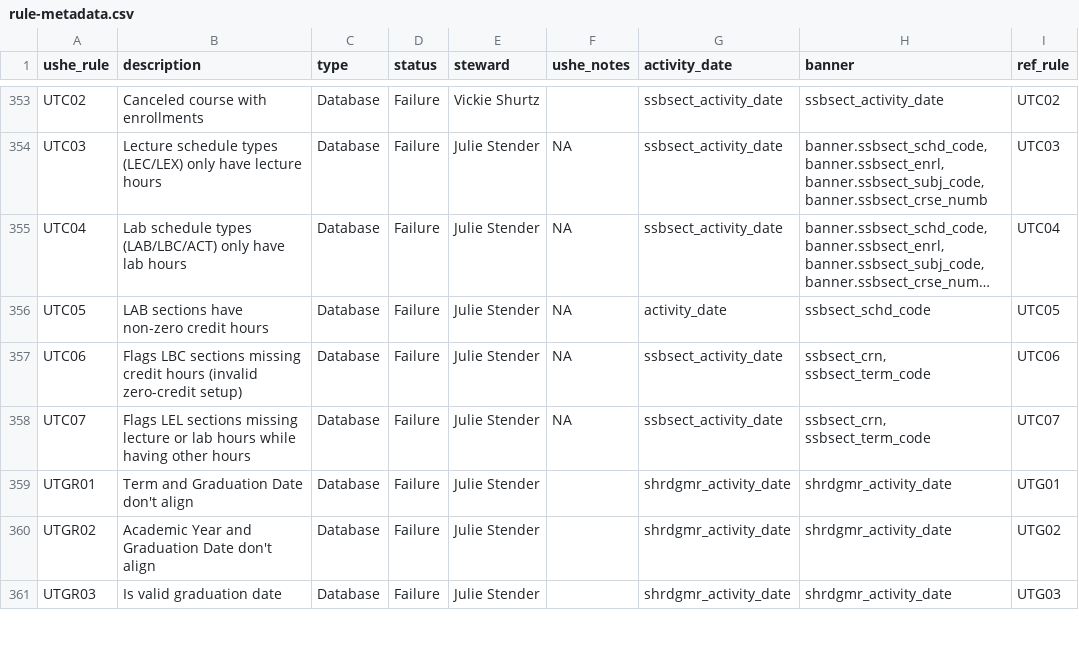
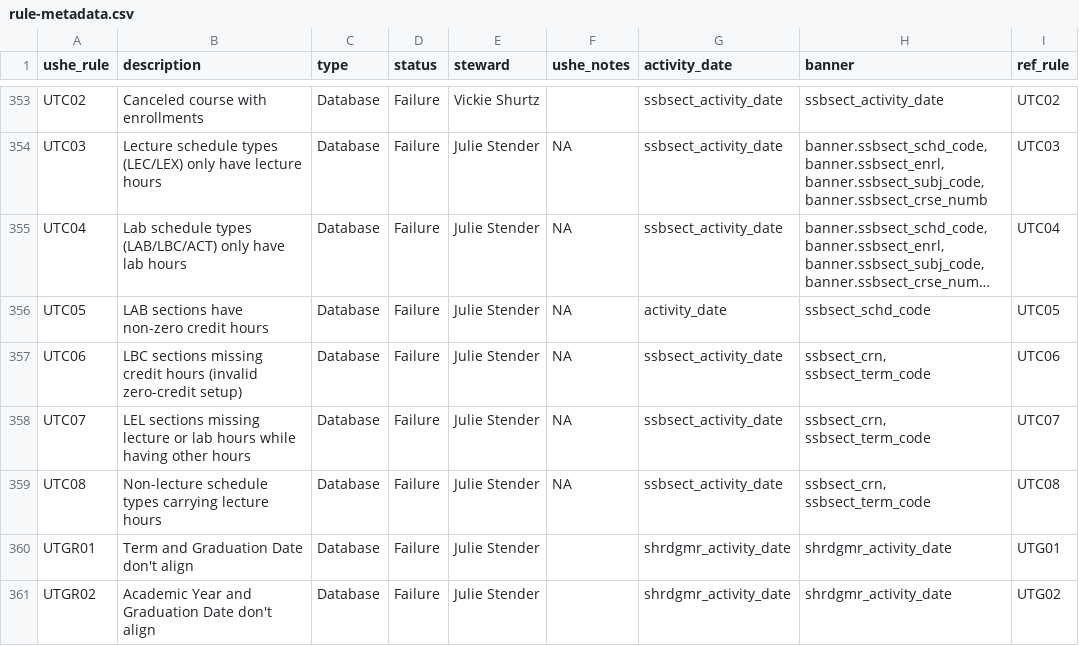
Before and after one commit to ut-effectiveness/utValidateR, a CSV file: sandbox/rule-metadata.csv, drawn as a sheet; only a part is shown, gaps mark what is left out; the shorter side is filled out with more unchanged rows; long unchanged cells end in …; the diff names each change by its address in the sheet, - before the commit and + after, or states it on an @@ line.

```diff
--- a/sandbox/rule-metadata.csv
+++ b/sandbox/rule-metadata.csv
-B357 (description): Flags LBC sections…
+B357 (description): LBC sections…
-B358 (description): Flags LEL sections…
+B358 (description): LEL sections…
+row 359: UTC08 | Non-lecture schedule types carrying lecture hours | Database | Failure | Julie Stender | NA | ssbsect_activity_date | ssbsect_crn, ssbsect_term_code | UTC08
```
Also changed, not shown: 2 other files.
